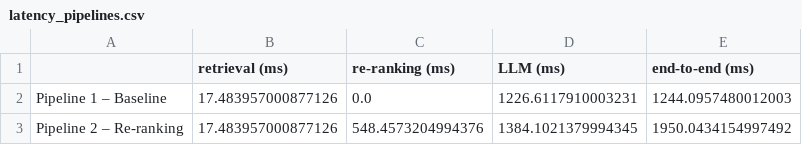
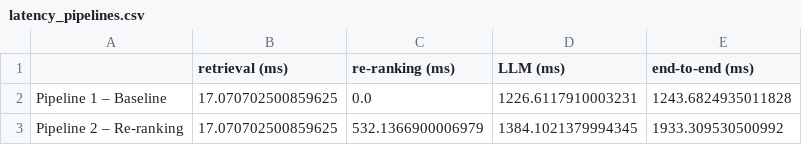
Before and after one commit to Sourav-Nath-01/RAG-Assignment-Baseline-vs.-Re-Ranking, a CSV file: results/latency_pipelines.csv, drawn as a sheet.

```diff
--- a/results/latency_pipelines.csv
+++ b/results/latency_pipelines.csv
@@ -1,3 +1,3 @@
 ,retrieval (ms),re-ranking (ms),LLM (ms),end-to-end (ms)
-Pipeline 1 – Baseline,17.483957000877126,0.0,1226.6117910003231,1244.0957480012003
-Pipeline 2 – Re-ranking,17.483957000877126,548.4573204994376,1384.1021379994345,1950.0434154997492
+Pipeline 1 – Baseline,17.070702500859625,0.0,1226.6117910003231,1243.6824935011828
+Pipeline 2 – Re-ranking,17.070702500859625,532.1366900006979,1384.1021379994345,1933.309530500992
```
Also changed, not shown: results/candidate_pool_ranks.csv, results/candidate_pool_summary.csv, 5 other files.
